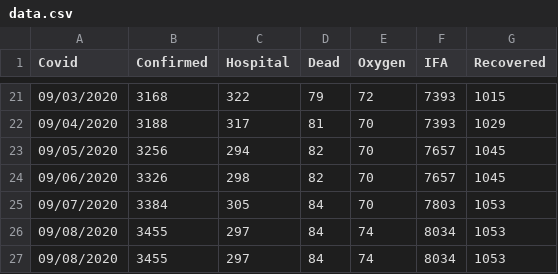
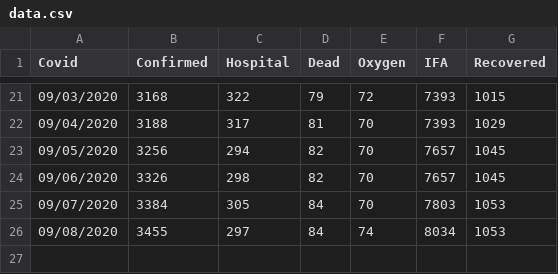
Before and after one commit to tkobetsprismhr/covid-19-if, a CSV file: data.csv, drawn as a sheet; only a part is shown, gaps mark what is left out; the diff names each change by its address in the sheet, - before the commit and + after, or states it on an @@ line.

Commit message:
Update data.csv

```diff
--- a/data.csv
+++ b/data.csv
-row 27: 09/08/2020 | 3455 | 297 | 84 | 74 | 8034 | 1053
```
